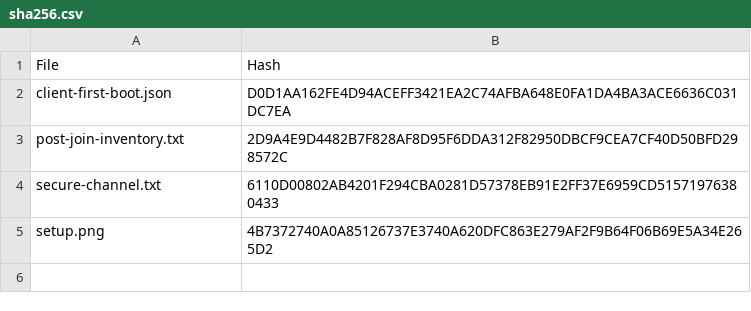
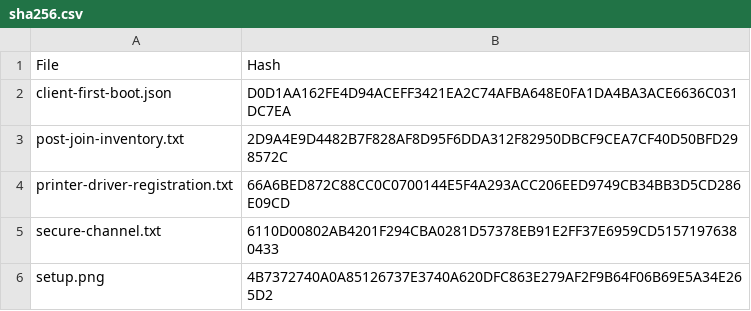
Before and after one commit to iamnajib71/windows-ad-lab, a CSV file: evidence/client/sha256.csv, drawn as a sheet.

```diff
--- a/evidence/client/sha256.csv
+++ b/evidence/client/sha256.csv
@@ -3,2 +3,3 @@
 "post-join-inventory.txt","2D9A4E9D4482B7F828AF8D95F6DDA312F82950DBCF9CEA7CF40D50BFD298572C"
+"printer-driver-registration.txt","66A6BED872C88CC0C0700144E5F4A293ACC206EED9749CB34BB3D5CD286E09CD"
 "secure-channel.txt","6110D00802AB4201F294CBA0281D57378EB91E2FF37E6959CD51571976380433"
```
Also changed, not shown: evidence/server/sha256.csv, 7 other files.
